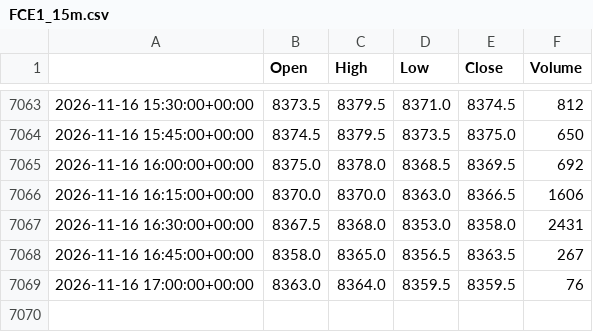
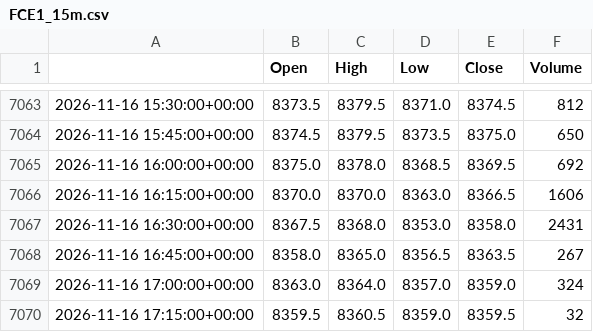
Before and after one commit to loljack01/AutoTrader, a CSV file: data/cache/FCE1_15m.csv, drawn as a sheet; only a part is shown, gaps mark what is left out.

```diff
--- a/data/cache/FCE1_15m.csv
+++ b/data/cache/FCE1_15m.csv
@@ -7068,2 +7068,3 @@
 2026-11-16 16:45:00+00:00,8358.0,8365.0,8356.5,8363.5,267
-2026-11-16 17:00:00+00:00,8363.0,8364.0,8359.5,8359.5,76
+2026-11-16 17:00:00+00:00,8363.0,8364.0,8357.0,8359.0,324
+2026-11-16 17:15:00+00:00,8359.5,8360.5,8359.0,8359.5,32
```
